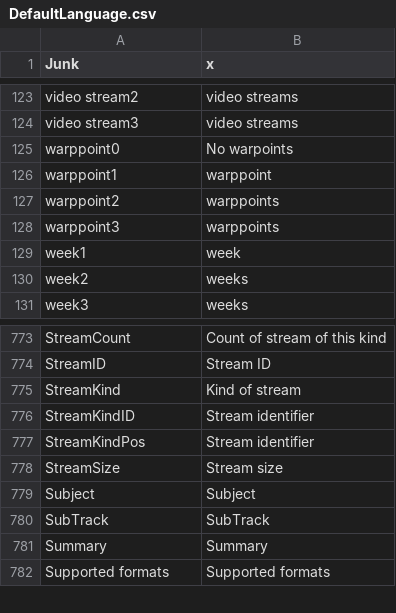
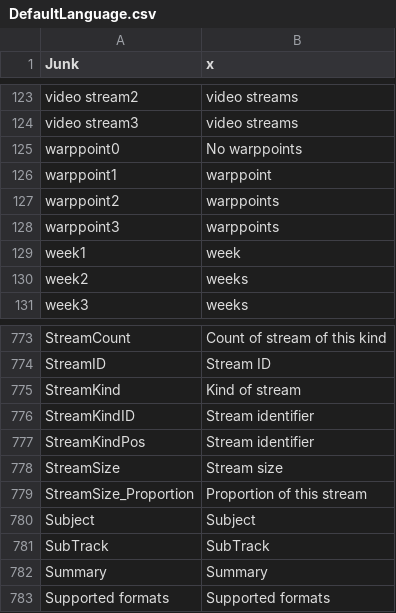
Before and after one commit to beppec56/MediaInfo-git_svn, a CSV file: Source/Ressource/Text/Language/DefaultLanguage.csv, drawn as a sheet; only a part is shown, gaps mark what is left out.

```diff
--- a/Source/Ressource/Text/Language/DefaultLanguage.csv
+++ b/Source/Ressource/Text/Language/DefaultLanguage.csv
@@ -124,3 +124,3 @@
  video stream3; video streams
- warppoint0;No warpoints
+ warppoint0;No warppoints
  warppoint1; warppoint
@@ -778,2 +778,3 @@ StreamKindPos;Stream identifier
 StreamSize;Stream size
+StreamSize_Proportion;Proportion of this stream
 Subject;Subject
```
Also changed, not shown: Source/Ressource/Text/Stream/Audio.csv, Source/Ressource/Text/Stream/General.csv, 7 other files.
